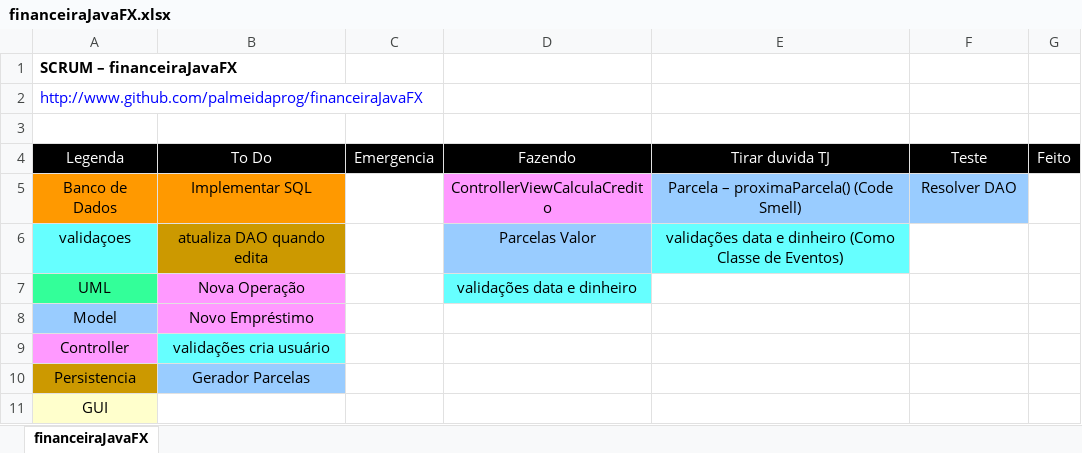
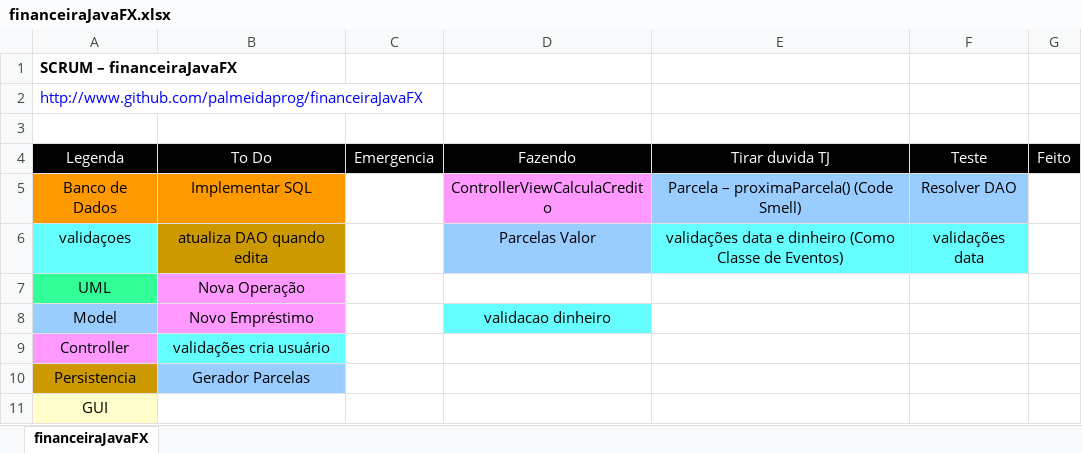
Before and after one commit to palmeidaprog/financeiraJavaFX, an Excel workbook: scrum/financeiraJavaFX.xlsx, sheet financeiraJavaFX, drawn as a sheet; values as stored, in another font and other column widths than the file's, no borders; the diff names each change by its address in the sheet, - before the commit and + after, or states it on an @@ line.

Commit message:
[Sync] Consertando validacao de textfield com data e valores

```diff
--- a/scrum/financeiraJavaFX.xlsx (sheet financeiraJavaFX)
+++ b/scrum/financeiraJavaFX.xlsx (sheet financeiraJavaFX)
-F6: (empty)
+F6: validações data
-F6 fill: none
+F6 fill: #66FFFF
-D7: validações data e dinheiro
+D7: (empty)
-D7 fill: #66FFFF
+D7 fill: none
-D8: (empty)
+D8: validacao dinheiro
-D8 fill: none
+D8 fill: #66FFFF
```
Also changed, not shown: 4 other files.
